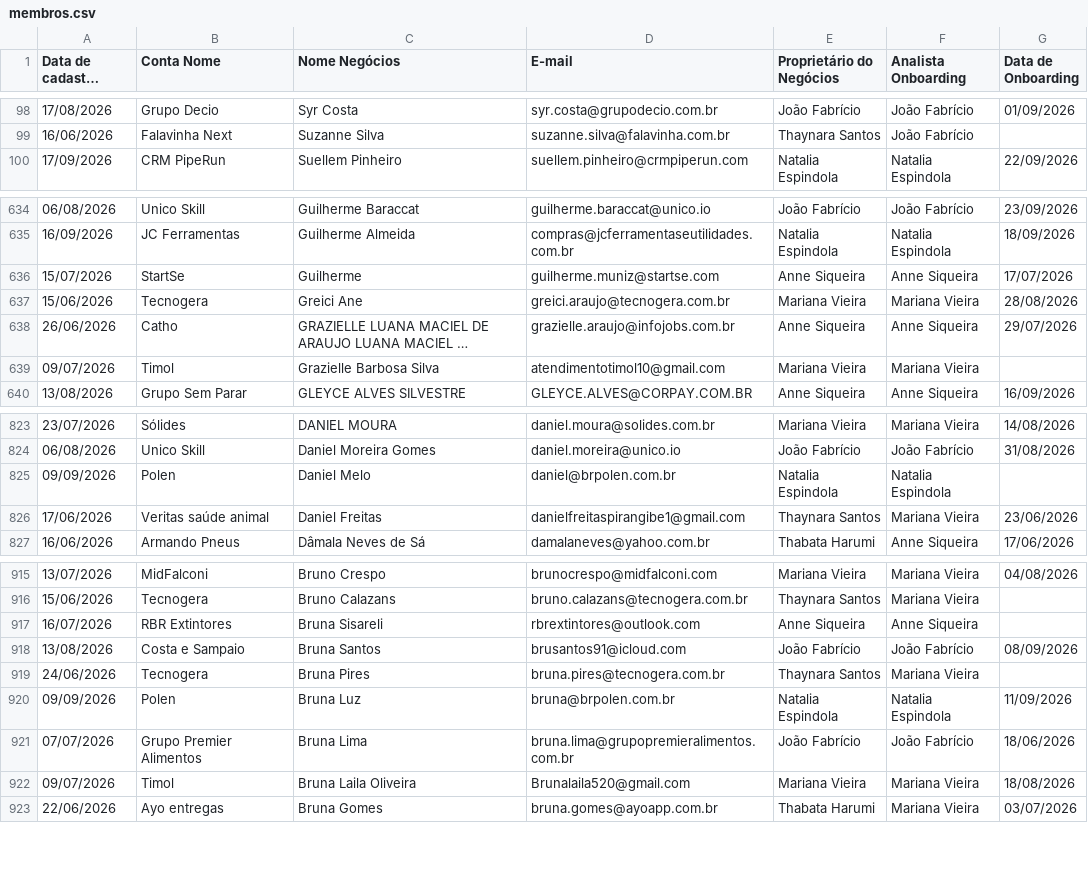
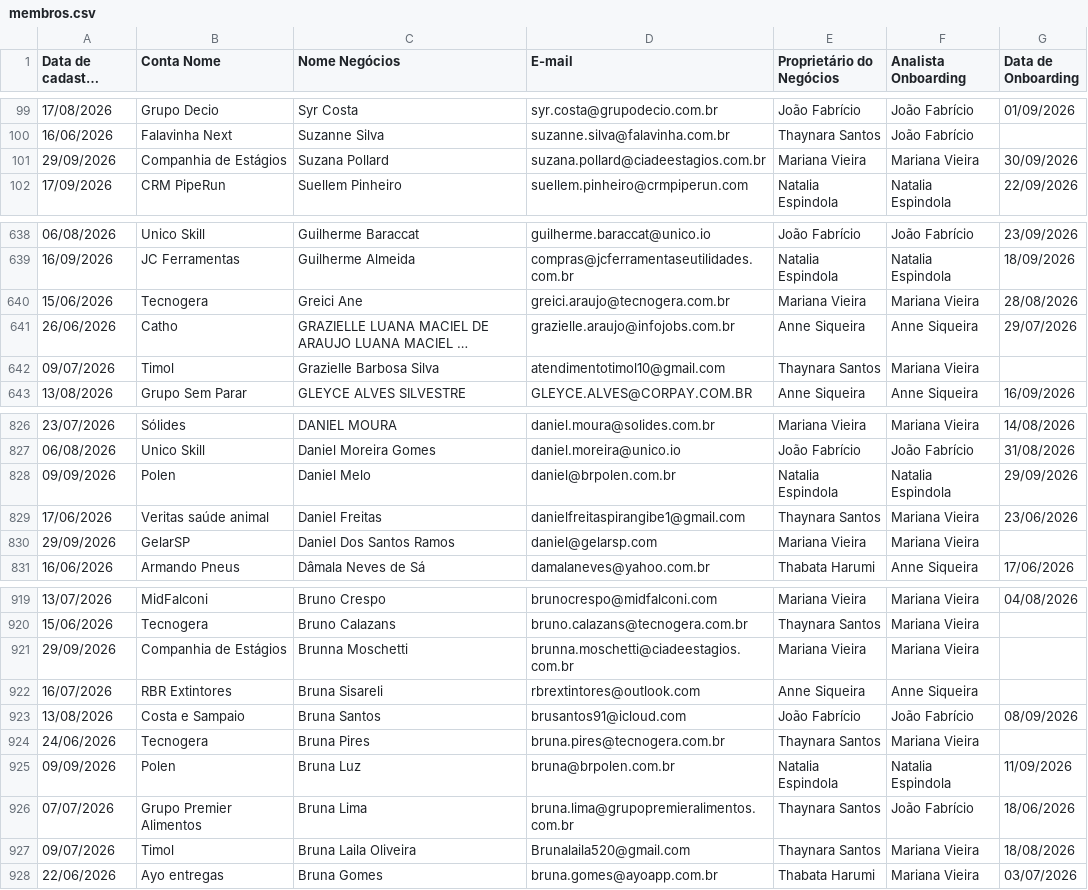
Before and after one commit to thaynarasantos-sketch/Onboardingpipelovers, a CSV file: data/membros.csv, drawn as a sheet; only a part is shown, gaps mark what is left out; long unchanged cells end in …; removed rows and columns are numbered as before the commit, all else as after; the diff covers the shown part only; the diff names each change by its address in the sheet, - before the commit and + after, or states it on an @@ line.

Commit message:
Update membros.csv

```diff
--- a/data/membros.csv
+++ b/data/membros.csv
+row 101: 29/09/2026 | Companhia de Estágios | Suzana Pollard | suzana.pollard@ciadeestagios.com.br | Mariana Vieira | Mariana Vieira | 30/09/2026
-row 636: 15/07/2026 | StartSe | Guilherme | guilherme.muniz@startse.com | Anne Siqueira | Anne Siqueira | 17/07/2026
-E642 (Proprietário do Negócios): Mariana Vieira
+E642 (Proprietário do Negócios): Thaynara Santos
-G828 (Data de Onboarding): (empty)
+G828 (Data de Onboarding): 29/09/2026
+row 830: 29/09/2026 | GelarSP | Daniel Dos Santos Ramos | daniel@gelarsp.com | Mariana Vieira | Mariana Vieira
+row 921: 29/09/2026 | Companhia de Estágios | Brunna Moschetti | brunna.moschetti@ciadeestagios.com.br | Mariana Vieira | Mariana Vieira
-E926 (Proprietário do Negócios): João Fabrício
+E926 (Proprietário do Negócios): Thaynara Santos
-E927 (Proprietário do Negócios): Mariana Vieira
+E927 (Proprietário do Negócios): Thaynara Santos
```
Also changed, not shown: 4 added rows and 28 edited cells elsewhere in this file.
